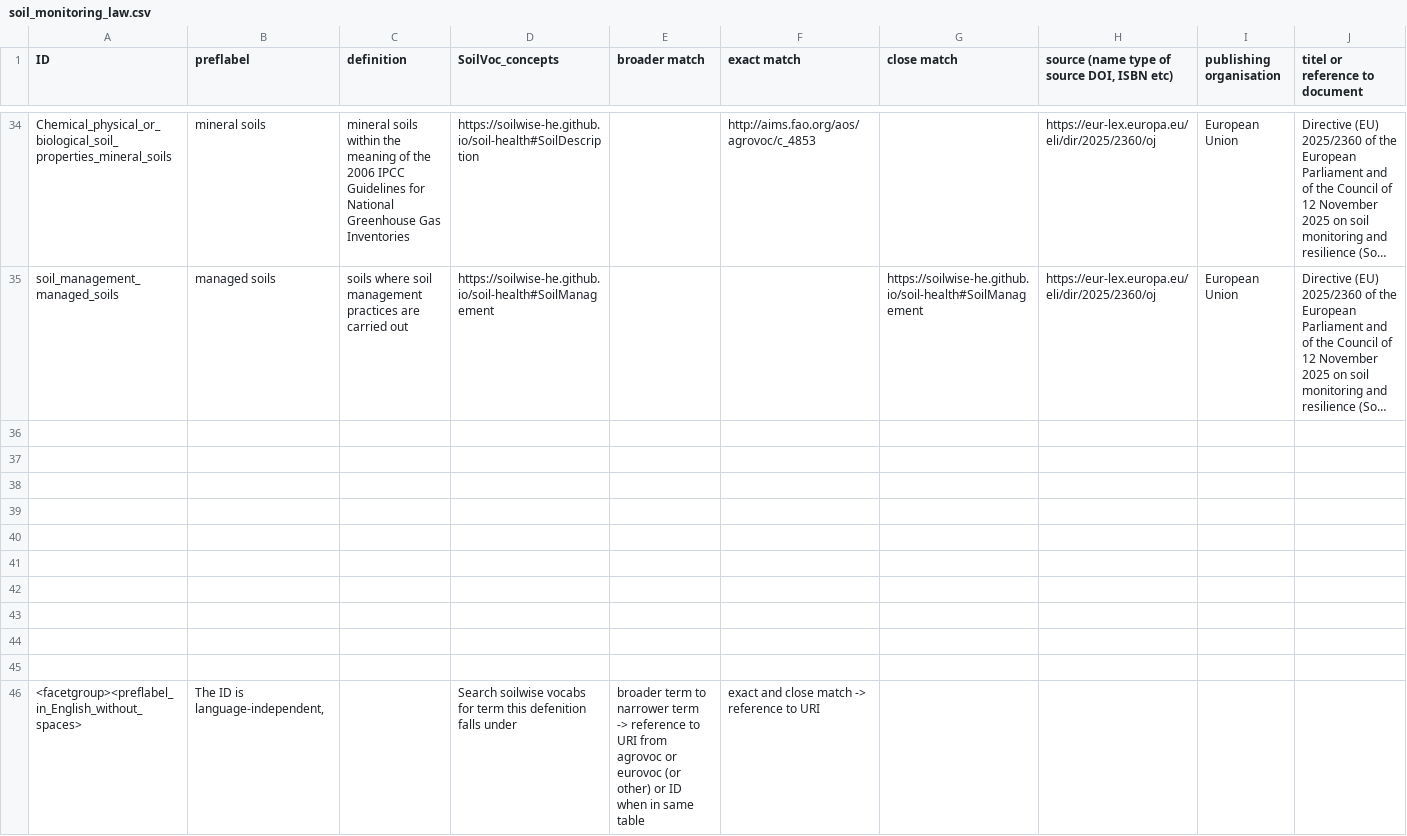
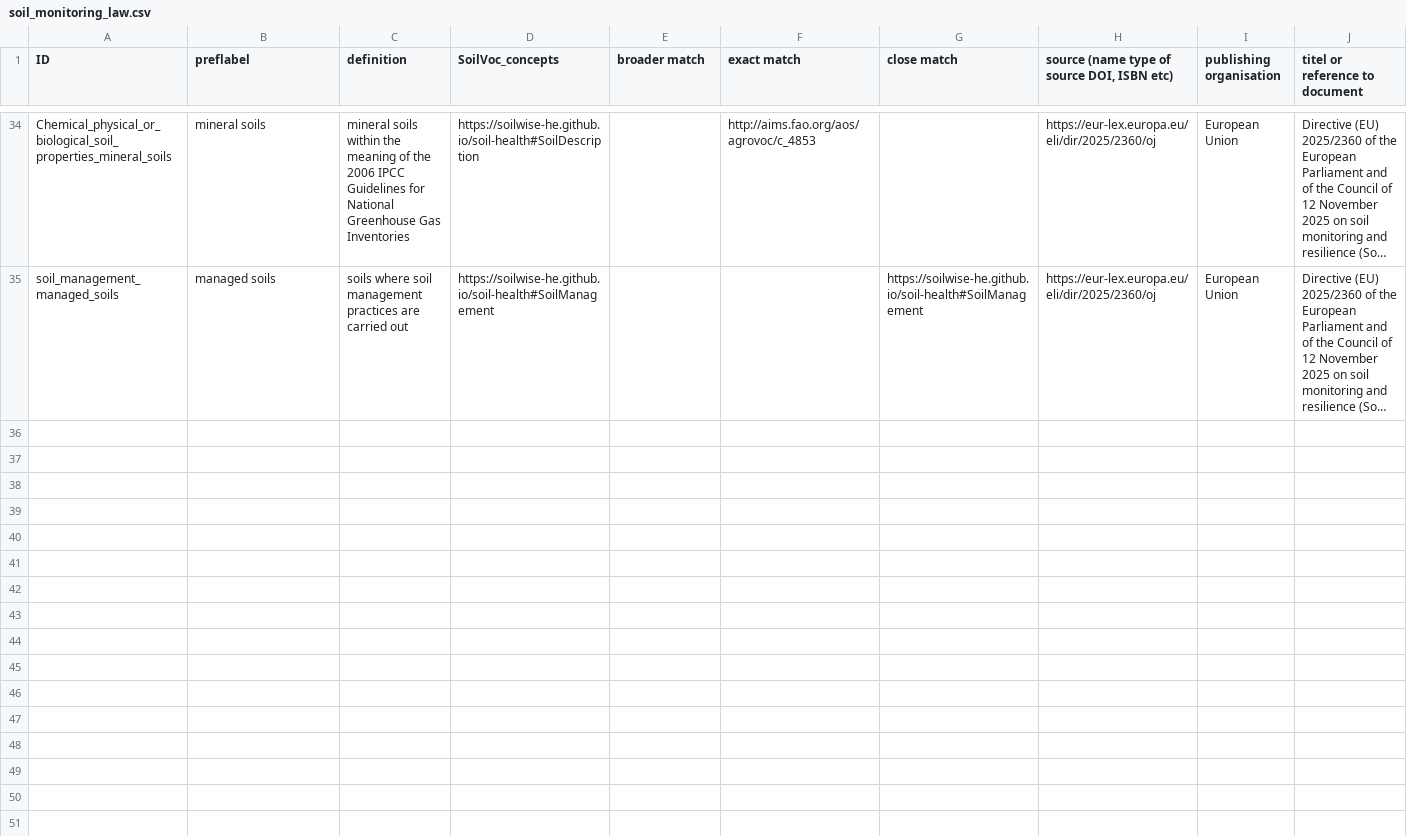
Before and after one commit to soilwise-he/soil-vocabs, a CSV file: ontovocabs/soil_monitoring_law/soil_monitoring_law.csv, drawn as a sheet; only a part is shown, gaps mark what is left out; long unchanged cells end in …; the diff names each change by its address in the sheet, - before the commit and + after, or states it on an @@ line.

```diff
--- a/ontovocabs/soil_monitoring_law/soil_monitoring_law.csv
+++ b/ontovocabs/soil_monitoring_law/soil_monitoring_law.csv
-row 36: (empty)
-row 37: (empty)
-row 38: (empty)
-row 39: (empty)
-row 40: (empty)
-row 41: (empty)
-row 42: (empty)
-row 43: (empty)
-row 44: (empty)
-row 45: (empty)
-row 46: <facetgroup><preflabel_in_English_without_spaces> | The ID is language-independent, |  | Search soilwise vocabs for term this defenition falls under | broader term to narrower term -> reference to URI from agrovoc or eurovoc (or other) or ID when in same table | exact and close match -> reference to URI
```
Also changed, not shown: ontovocabs/crcf/crcf.csv, 19 other files.
